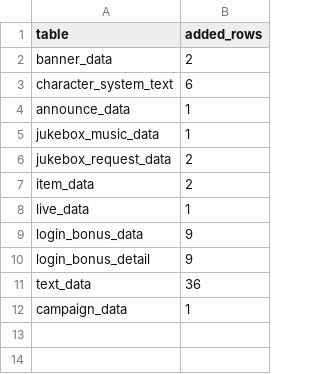
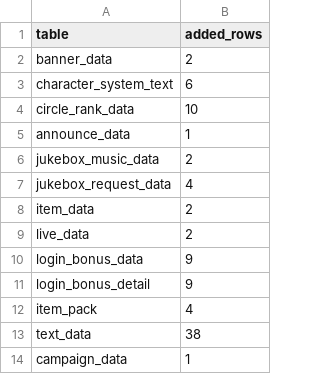
Before and after one commit to mikumifa/uma-tools, a CSV file: results/added.csv, drawn as a sheet.

```diff
--- a/results/added.csv
+++ b/results/added.csv
@@ -3,10 +3,12 @@ banner_data,2
 character_system_text,6
+circle_rank_data,10
 announce_data,1
-jukebox_music_data,1
-jukebox_request_data,2
+jukebox_music_data,2
+jukebox_request_data,4
 item_data,2
-live_data,1
+live_data,2
 login_bonus_data,9
 login_bonus_detail,9
-text_data,36
+item_pack,4
+text_data,38
 campaign_data,1
```
Also changed, not shown: results/mission_with_text.csv, results/transfer_event_stats.csv, 6 other files.
